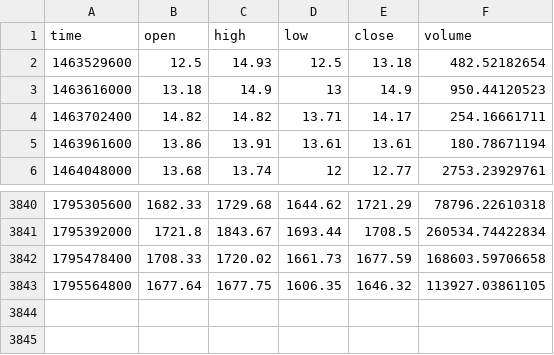
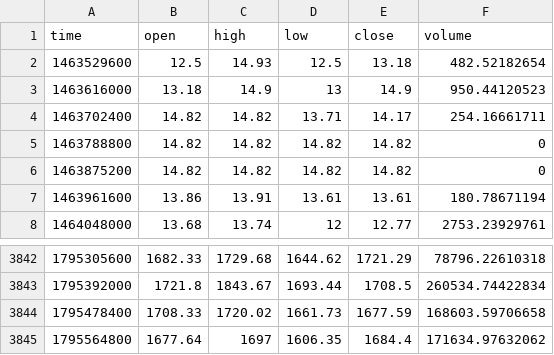
Before and after one commit to jaredbausch-ai/ctzb-data, a CSV file: data/ETH_1D.csv, drawn as a sheet; only a part is shown, gaps mark what is left out.

```diff
--- a/data/ETH_1D.csv
+++ b/data/ETH_1D.csv
@@ -4,2 +4,4 @@ time,open,high,low,close,volume
 1463702400,14.82,14.82,13.71,14.17,254.16661711
+1463788800,14.82,14.82,14.82,14.82,0
+1463875200,14.82,14.82,14.82,14.82,0
 1463961600,13.86,13.91,13.61,13.61,180.78671194
@@ -3842,2 +3844,2 @@ time,open,high,low,close,volume
 1795478400,1708.33,1720.02,1661.73,1677.59,168603.59706658
-1795564800,1677.64,1677.75,1606.35,1646.32,113927.03861105
+1795564800,1677.64,1697,1606.35,1684.4,171634.97632062
```
Also changed, not shown: data/ETH_4H.csv, data/derivs/ETH_funding_daily.csv, 41 other files.
